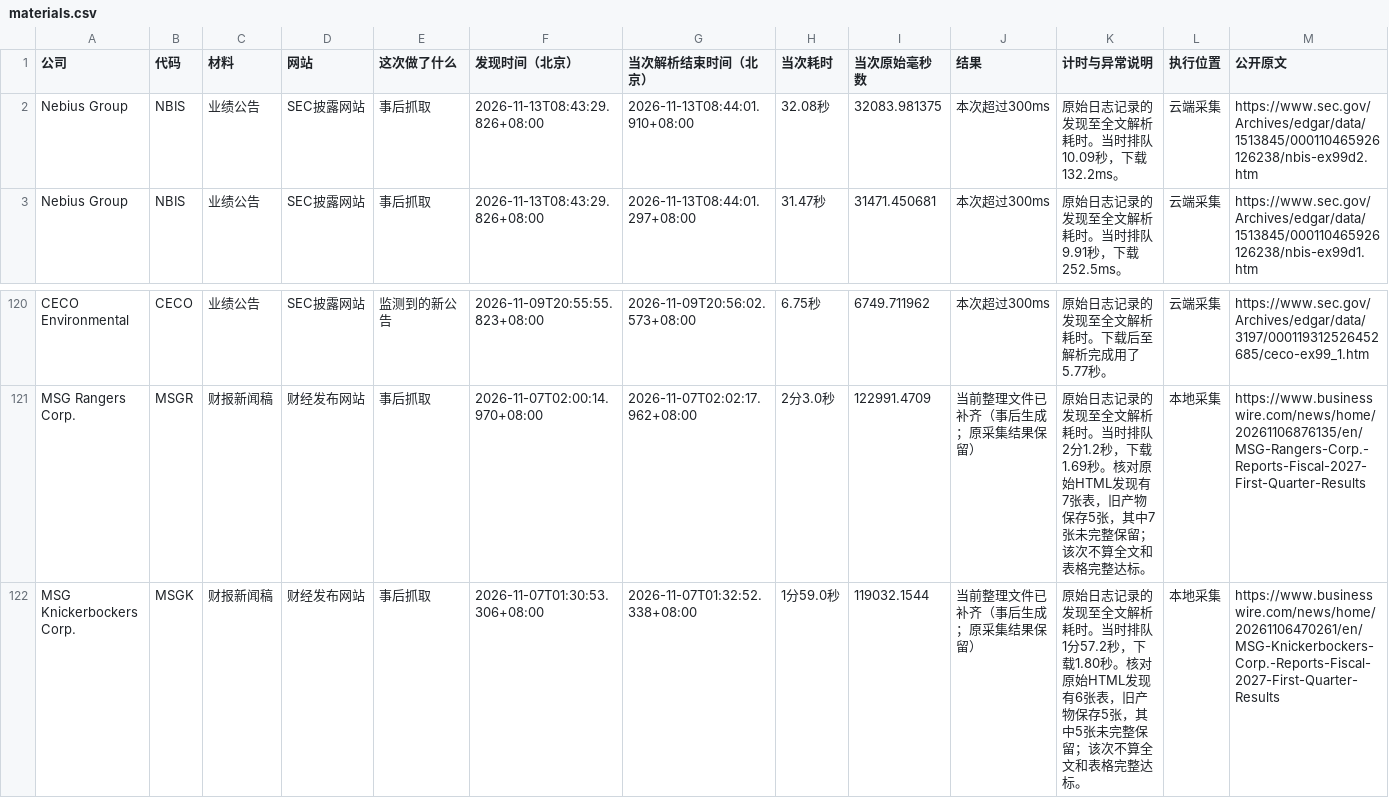
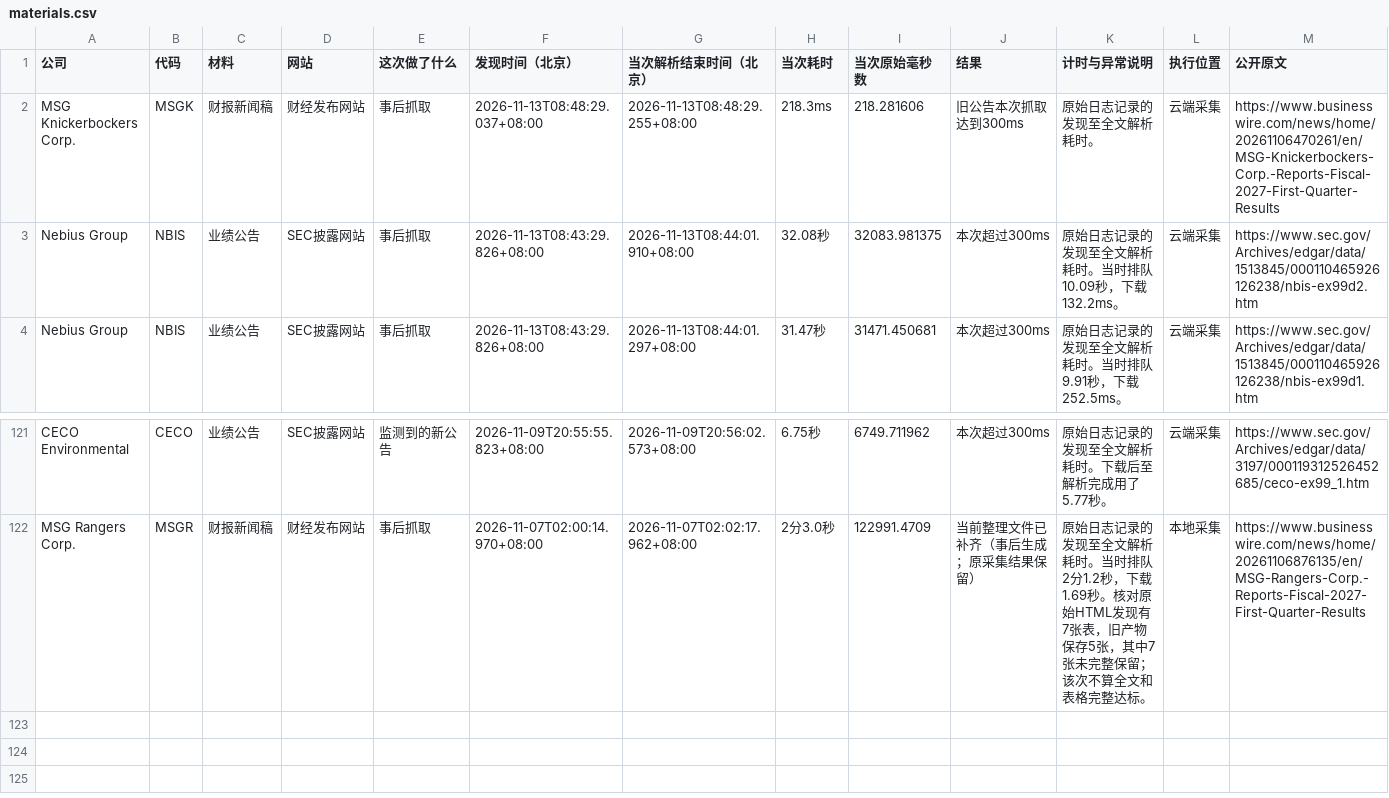
Before and after one commit to leavedrop/leavedrop.github.io, a CSV file: earnings-progress/files/logs/materials.csv, drawn as a sheet; only a part is shown, gaps mark what is left out; removed rows and columns are numbered as before the commit, all else as after; rows hold the shown columns only; the diff names each change by its address in the sheet, - before the commit and + after, or states it on an @@ line.

```diff
--- a/earnings-progress/files/logs/materials.csv
+++ b/earnings-progress/files/logs/materials.csv
+row 2: MSG Knickerbockers Corp. | MSGK | 财报新闻稿 | 财经发布网站 | 事后抓取 | 2026-11-13T08:48:29.037+08:00 | 2026-11-13T08:48:29.255+08:00 | 218.3ms | 218.281606 | 旧公告本次抓取达到300ms | 原始日志记录的发现至全文解析耗时。 | 云端采集 | https://www.businesswire.com/news/home/20261106470261/en/MSG-Knickerbockers-Corp.-Reports-Fiscal-2027-First-Quarter-Results
-row 122: MSG Knickerbockers Corp. | MSGK | 财报新闻稿 | 财经发布网站 | 事后抓取 | 2026-11-07T01:30:53.306+08:00 | 2026-11-07T01:32:52.338+08:00 | 1分59.0秒 | 119032.1544 | 当前整理文件已补齐（事后生成；原采集结果保留） | 原始日志记录的发现至全文解析耗时。当时排队1分57.2秒，下载1.80秒。核对原始HTML发现有6张表，旧产物保存5张，其中5张未完整保留；该次不算全文和表格完整达标。 | 本地采集 | https://www.businesswire.com/news/home/20261106470261/en/MSG-Knickerbockers-Corp.-Reports-Fiscal-2027-First-Quarter-Results
```
Also changed, not shown: earnings-progress/files/logs/MSGK.csv, earnings-progress/files/logs/binance_live_10x_e2e.csv, 6 other files.
